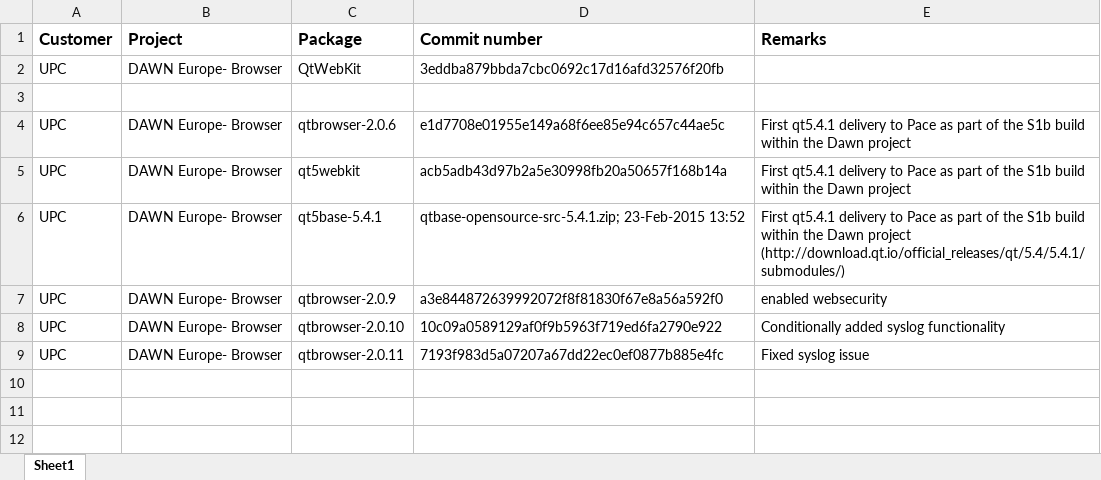
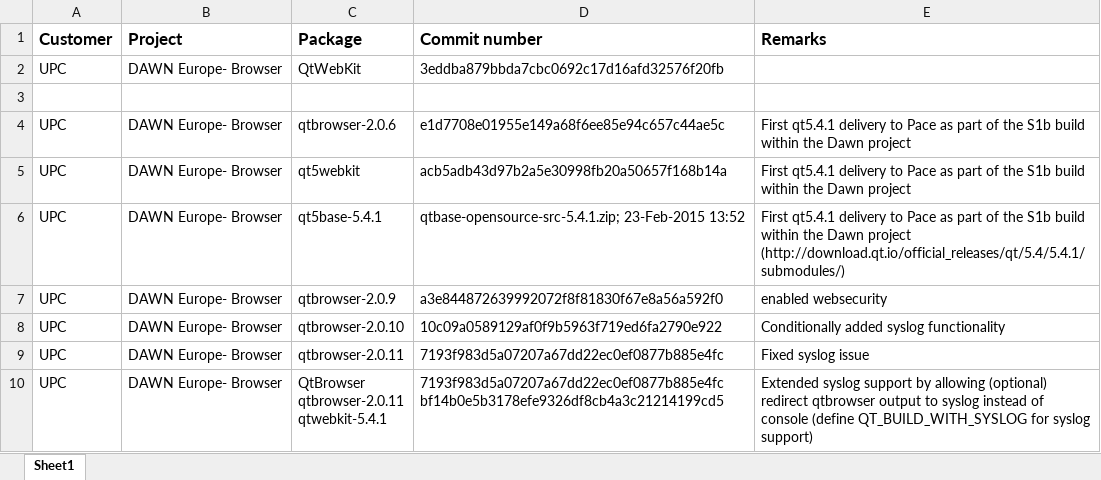
Before and after one commit to wiswis15/MetrologicalTraining, an Excel workbook: projects/Commitnumbers.xlsx, sheet Sheet1, drawn as a sheet; values as stored, in another font and other column widths than the file's, no borders; ↵ is a line break in a cell; the diff names each change by its address in the sheet, - before the commit and + after, or states it on an @@ line.

Commit message:
Updated overview with new PACE delivery for Dawn

```diff
--- a/projects/Commitnumbers.xlsx (sheet Sheet1)
+++ b/projects/Commitnumbers.xlsx (sheet Sheet1)
+row 10: UPC | DAWN Europe- Browser | QtBrowser ↵ qtbrowser-2.0.11 ↵ qtwebkit-5.4.1 | 7193f983d5a07207a67dd22ec0ef0877b885e4fc ↵ bf14b0e5b3178efe9326df8cb4a3c21214199cd5 | Extended syslog support by allowing (optional) redirect qtbrowser output to syslog instead of console (define QT_BUILD_WITH_SYSLOG for syslog support)
```
